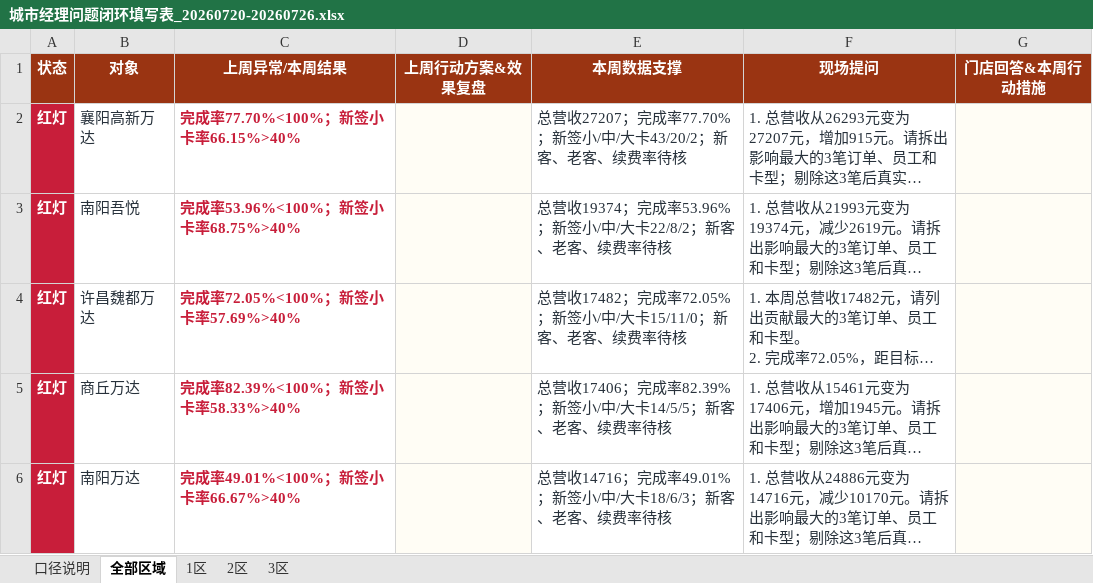
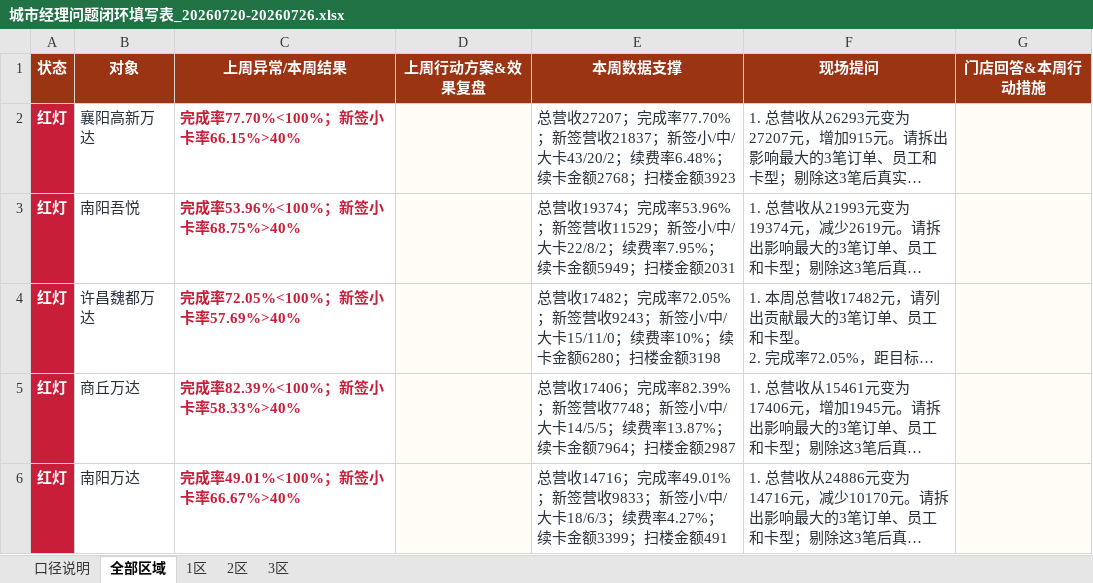
Before and after one commit to 17612861170/panda-weekly-pages, an Excel workbook: reports/20260720-20260726/城市经理问题闭环填写表_20260720-20260726.xlsx, sheet 全部区域, drawn as a sheet; only a part is shown; long unchanged cells end in …; values as stored, in another font and other column widths than the file's, no borders; table styles not drawn; the diff covers the shown part only; the diff names each change by its address in the sheet, - before the commit and + after, or states it on an @@ line.

```diff
--- a/reports/20260720-20260726/城市经理问题闭环填写表_20260720-20260726.xlsx (sheet 全部区域)
+++ b/reports/20260720-20260726/城市经理问题闭环填写表_20260720-20260726.xlsx (sheet 全部区域)
-E2 (本周数据支撑): …77.70%；新签小/中/大卡43/20/2；新客、老客、续费率待核
+E2 (本周数据支撑): …77.70%；新签营收21837；新签小/中/大卡43/20/2；续费率6.48%；续卡金额2768；扫楼金额3923
-E3 (本周数据支撑): …53.96%；新签小/中/大卡22/8/2；新客、老客、续费率待核
+E3 (本周数据支撑): …53.96%；新签营收11529；新签小/中/大卡22/8/2；续费率7.95%；续卡金额5949；扫楼金额2031
-E4 (本周数据支撑): …72.05%；新签小/中/大卡15/11/0；新客、老客、续费率待核
+E4 (本周数据支撑): …72.05%；新签营收9243；新签小/中/大卡15/11/0；续费率10%；续卡金额6280；扫楼金额3198
-E5 (本周数据支撑): …82.39%；新签小/中/大卡14/5/5；新客、老客、续费率待核
+E5 (本周数据支撑): …82.39%；新签营收7748；新签小/中/大卡14/5/5；续费率13.87%；续卡金额7964；扫楼金额2987
-E6 (本周数据支撑): …49.01%；新签小/中/大卡18/6/3；新客、老客、续费率待核
+E6 (本周数据支撑): …49.01%；新签营收9833；新签小/中/大卡18/6/3；续费率4.27%；续卡金额3399；扫楼金额491
```
Also changed, not shown: 20 edited cells elsewhere in this sheet, sheet 2区, sheet 1区, sheet 3区, sheet 口径说明, reports/20260720-20260726/熊猫密室周报核对底表_20260720-20260726.xlsx, reports/current/城市经理问题闭环填写表_20260720-20260726.xlsx, 3 other files.
